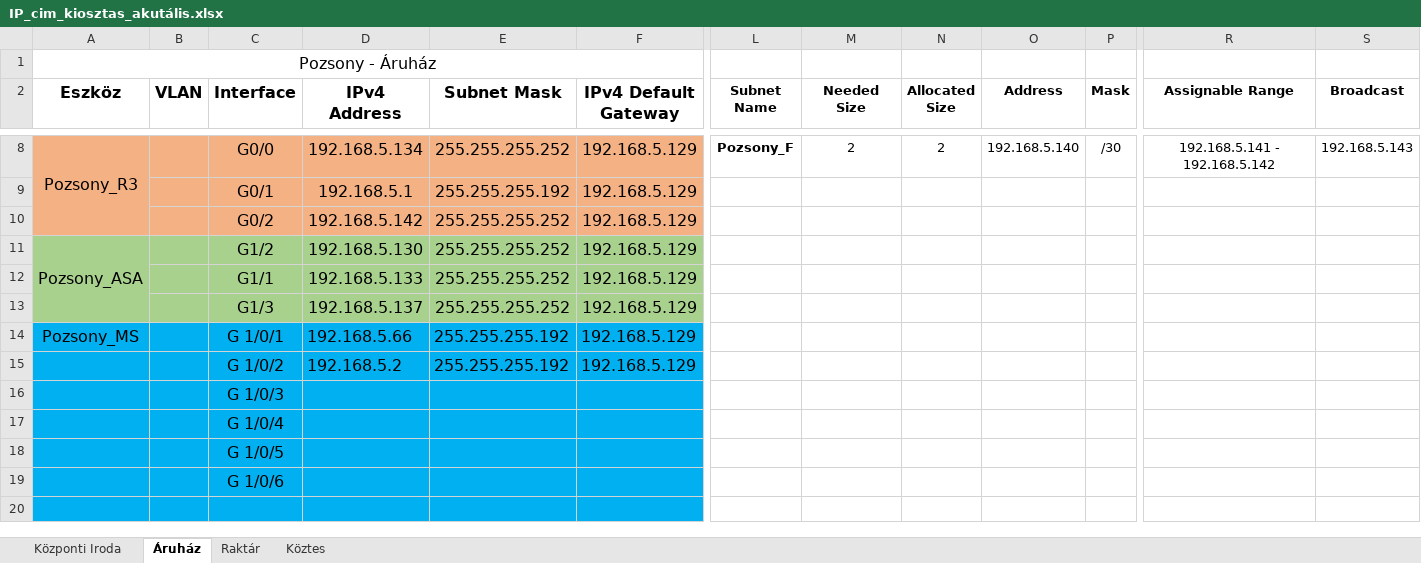
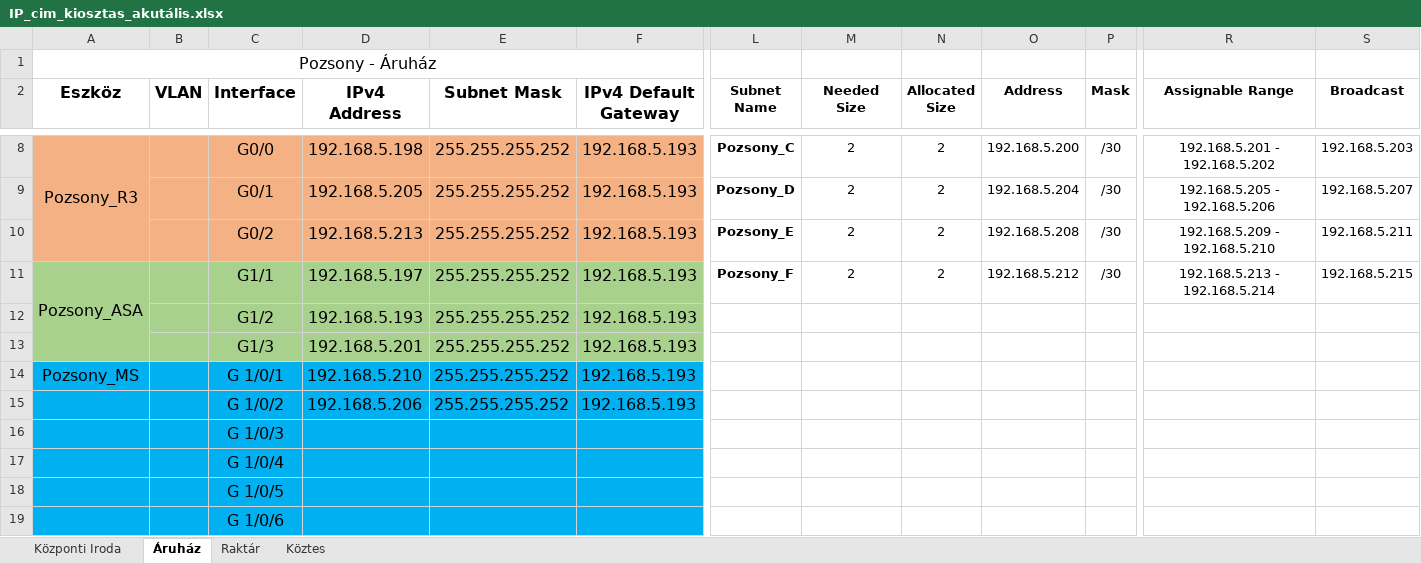
Before and after one commit to LocskaG/Uzemelteto_vizsgaremek_2024, an Excel workbook: IP_cim_kiosztas_akutális.xlsx, sheet Áruház, drawn as a sheet; only a part is shown, gaps mark what is left out; the shorter side is filled out with more unchanged rows; values as stored, in another font and other column widths than the file's, no borders; removed rows and columns are numbered as before the commit, all else as after; rows hold the shown columns only; the diff covers the shown part only; the diff names each change by its address in the sheet, - before the commit and + after, or states it on an @@ line.

```diff
--- a/IP_cim_kiosztas_akutális.xlsx (sheet Áruház)
+++ b/IP_cim_kiosztas_akutális.xlsx (sheet Áruház)
-D8 (IPv4 Address): 192.168.5.134
+D8 (IPv4 Address): 192.168.5.198
-F8 (IPv4 Default Gateway): 192.168.5.129
+F8 (IPv4 Default Gateway): 192.168.5.193
-L8 (Subnet Name): Pozsony_F
+L8 (Subnet Name): Pozsony_C
-O8 (Address): 192.168.5.140
+O8 (Address): 192.168.5.200
-R8 (Assignable Range): 192.168.5.141 - 192.168.5.142
+R8 (Assignable Range): 192.168.5.201 - 192.168.5.202
-S8 (Broadcast): 192.168.5.143
+S8 (Broadcast): 192.168.5.203
-row 9:  |  | G0/1 | 192.168.5.1 | 255.255.255.192 | 192.168.5.129
-row 10:  |  | G0/2 | 192.168.5.142 | 255.255.255.252 | 192.168.5.129
-row 11: Pozsony_ASA |  | G1/2 | 192.168.5.130 | 255.255.255.252 | 192.168.5.129
+row 9:  |  | G0/1 | 192.168.5.205 | 255.255.255.252 | 192.168.5.193 | Pozsony_D | 2 | 2 | 192.168.5.204 | /30 | 192.168.5.205 - 192.168.5.206 | 192.168.5.207
+row 10:  |  | G0/2 | 192.168.5.213 | 255.255.255.252 | 192.168.5.193 | Pozsony_E | 2 | 2 | 192.168.5.208 | /30 | 192.168.5.209 - 192.168.5.210 | 192.168.5.211
+row 11: Pozsony_ASA |  | G1/1 | 192.168.5.197 | 255.255.255.252 | 192.168.5.193 | Pozsony_F | 2 | 2 | 192.168.5.212 | /30 | 192.168.5.213 - 192.168.5.214 | 192.168.5.215
-C12 (Interface): G1/1
+C12 (Interface): G1/2
-D12 (IPv4 Address): 192.168.5.133
+D12 (IPv4 Address): 192.168.5.193
-F12:F15 (IPv4 Default Gateway): 192.168.5.129
+F12:F15 (IPv4 Default Gateway): 192.168.5.193
-D13 (IPv4 Address): 192.168.5.137
+D13 (IPv4 Address): 192.168.5.201
-D14 (IPv4 Address): 192.168.5.66
+D14 (IPv4 Address): 192.168.5.210
-E14:E15 (Subnet Mask): 255.255.255.192
+E14:E15 (Subnet Mask): 255.255.255.252
-D15 (IPv4 Address): 192.168.5.2
+D15 (IPv4 Address): 192.168.5.206
```
Also changed, not shown: 5 added rows, 5 removed rows, 53 edited cells, cell formats and merged cells elsewhere in this sheet, 1 other file.
